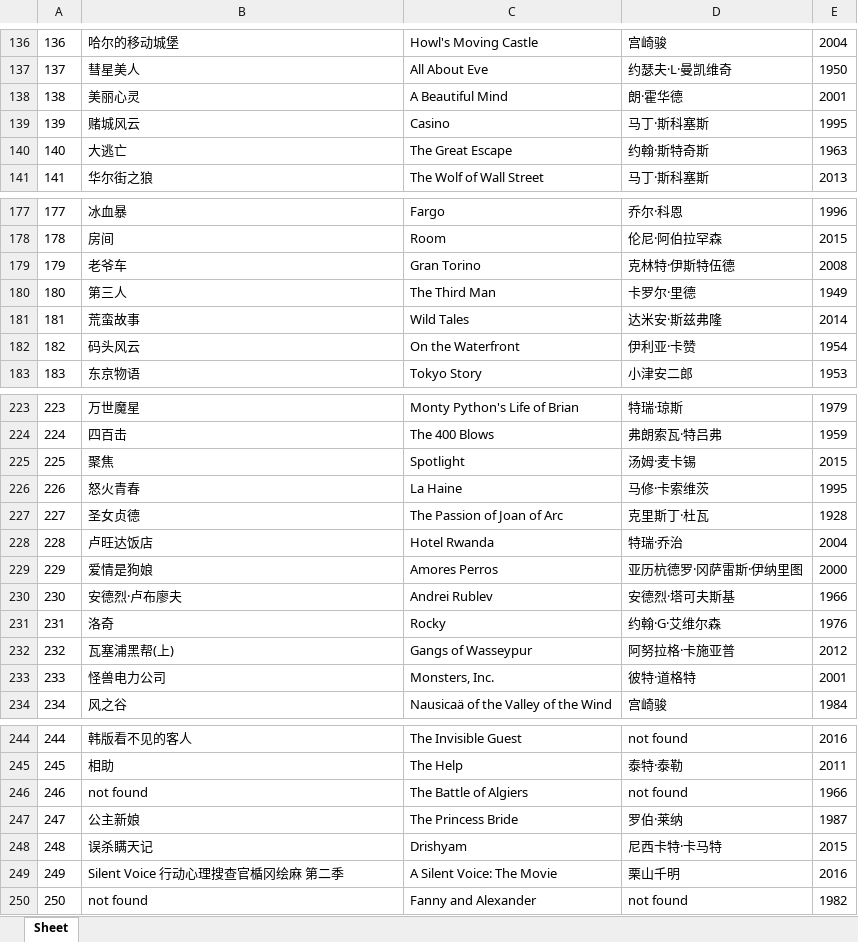
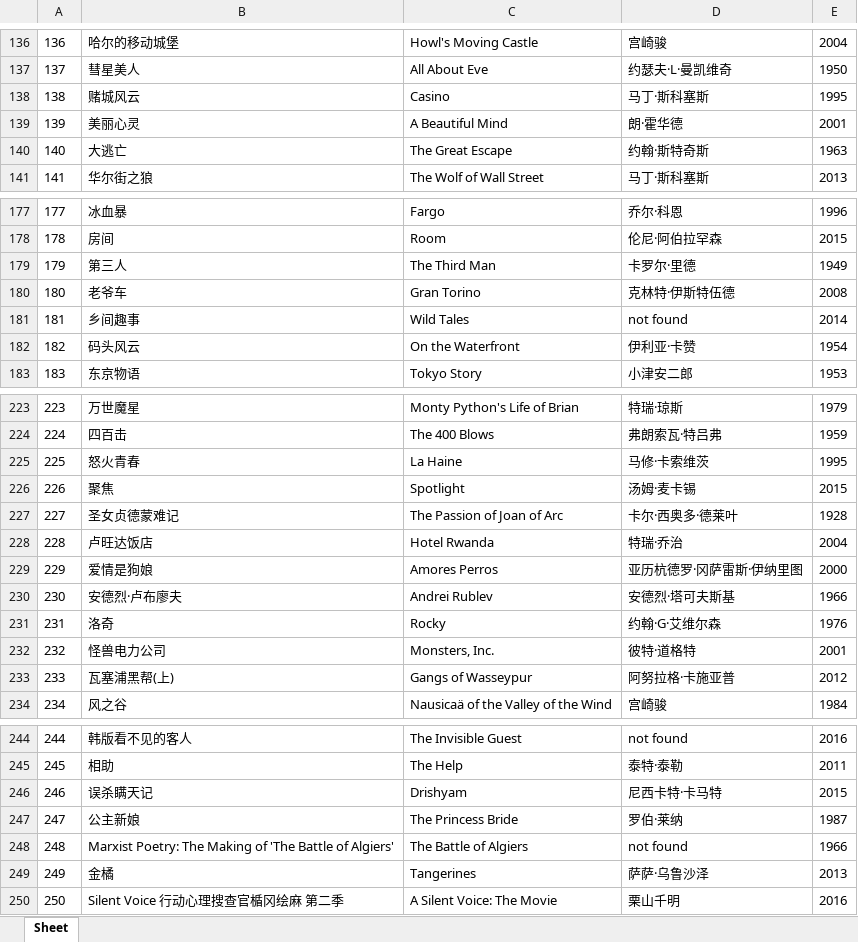
Before and after one commit to doctoroyy/Movie-IMDB-Bot, an Excel workbook: imdb_top_250.xlsx, sheet Sheet, drawn as a sheet; only a part is shown, gaps mark what is left out; values as stored, in another font and other column widths than the file's, no borders; removed rows and columns are numbered as before the commit, all else as after; the diff covers the shown part only; the diff names each change by its address in the sheet, - before the commit and + after, or states it on an @@ line.

```diff
--- a/imdb_top_250.xlsx (sheet Sheet)
+++ b/imdb_top_250.xlsx (sheet Sheet)
@@ row 139 moved to row 138: 138 @@
@@ column A renumbered between rows 139 and 250 @@
@@ row 180 moved to row 179: 179 @@
-B181: 荒蛮故事
+B181: 乡间趣事
-D181: 达米安·斯兹弗隆
+D181: not found
@@ row 226 moved to row 225: 225 @@
-B227: 圣女贞德
+B227: 圣女贞德蒙难记
-D227: 克里斯丁·杜瓦
+D227: 卡尔·西奥多·德莱叶
@@ row 233 moved to row 232: 232 @@
-row 246: 246 | not found | The Battle of Algiers | not found | 1966
@@ row 248 moved to row 246: 246 @@
+row 248: 248 | Marxist Poetry: The Making of 'The Battle of Algiers' | The Battle of Algiers | not found | 1966
+row 249: 249 | 金橘 | Tangerines | 萨萨·乌鲁沙泽 | 2013
-row 250: 250 | not found | Fanny and Alexander | not found | 1982
```
Also changed, not shown: 2 moved rows and 2 edited cells elsewhere in this sheet, 1 other file.
